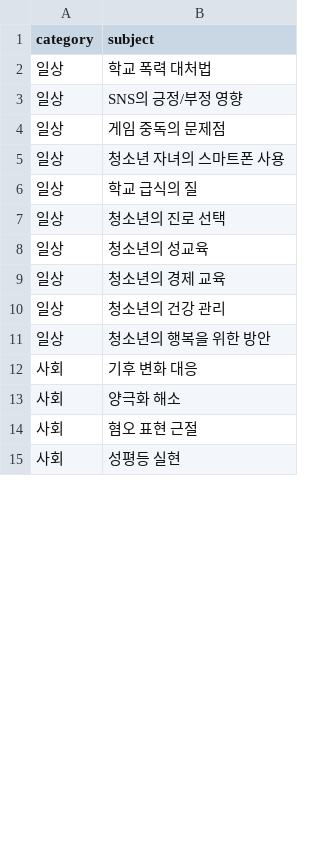
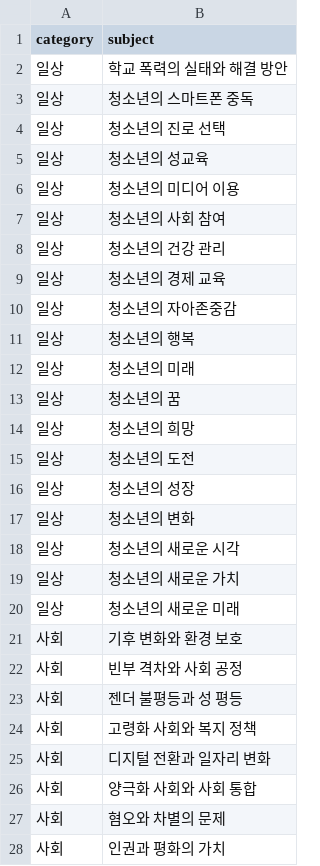
Before and after one commit to narae3759/MTVS_09_Meta_Training, a CSV file: resource/model/trending_topic.csv, drawn as a sheet; only a part is shown; the diff covers the shown part only.

```diff
--- a/resource/model/trending_topic.csv
+++ b/resource/model/trending_topic.csv
@@ -1,15 +1,28 @@
 category,subject
-일상,학교 폭력 대처법
-일상,SNS의 긍정/부정 영향
-일상,게임 중독의 문제점
-일상,청소년 자녀의 스마트폰 사용
-일상,학교 급식의 질
+일상,학교 폭력의 실태와 해결 방안
+일상,청소년의 스마트폰 중독
 일상,청소년의 진로 선택
 일상,청소년의 성교육
+일상,청소년의 미디어 이용
+일상,청소년의 사회 참여
+일상,청소년의 건강 관리
 일상,청소년의 경제 교육
-일상,청소년의 건강 관리
-일상,청소년의 행복을 위한 방안
-사회,기후 변화 대응
-사회,양극화 해소
-사회,혐오 표현 근절
-사회,성평등 실현
+일상,청소년의 자아존중감
+일상,청소년의 행복
+일상,청소년의 미래
+일상,청소년의 꿈
+일상,청소년의 희망
+일상,청소년의 도전
+일상,청소년의 성장
+일상,청소년의 변화
+일상,청소년의 새로운 시각
+일상,청소년의 새로운 가치
+일상,청소년의 새로운 미래
+사회,기후 변화와 환경 보호
+사회,빈부 격차와 사회 공정
+사회,젠더 불평등과 성 평등
+사회,고령화 사회와 복지 정책
+사회,디지털 전환과 일자리 변화
+사회,양극화 사회와 사회 통합
+사회,혐오와 차별의 문제
+사회,인권과 평화의 가치
```
Also changed, not shown: 51 added rows, 6 removed rows and 36 edited cells elsewhere in this file, 2 other files.
